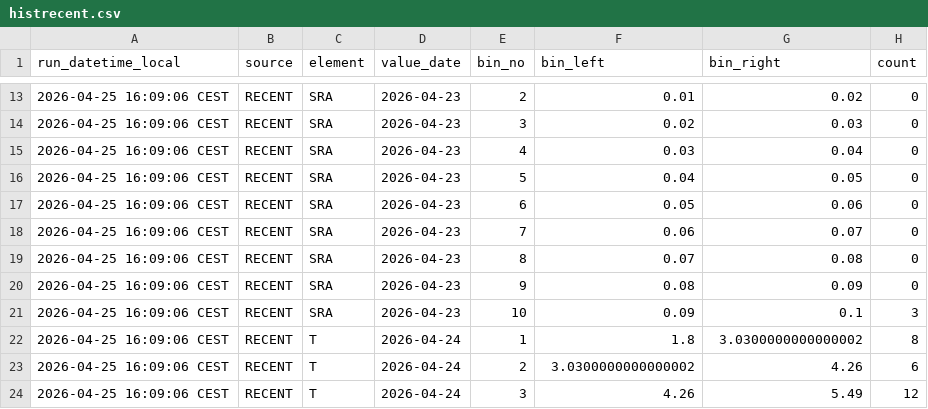
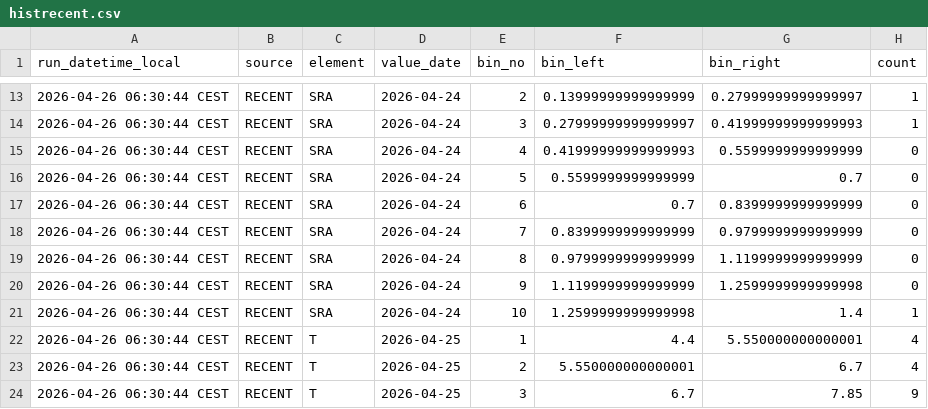
Before and after one commit to RadimTol/OpenData, a CSV file: histrecent.csv, drawn as a sheet; only a part is shown, gaps mark what is left out; the diff covers the shown part only.

```diff
--- a/histrecent.csv
+++ b/histrecent.csv
@@ -13,12 +13,12 @@
-"2026-04-25 16:09:06 CEST","RECENT","SRA","2026-04-23",2,0.01,0.02,0
-"2026-04-25 16:09:06 CEST","RECENT","SRA","2026-04-23",3,0.02,0.03,0
-"2026-04-25 16:09:06 CEST","RECENT","SRA","2026-04-23",4,0.03,0.04,0
-"2026-04-25 16:09:06 CEST","RECENT","SRA","2026-04-23",5,0.04,0.05,0
-"2026-04-25 16:09:06 CEST","RECENT","SRA","2026-04-23",6,0.05,0.06,0
-"2026-04-25 16:09:06 CEST","RECENT","SRA","2026-04-23",7,0.06,0.07,0
-"2026-04-25 16:09:06 CEST","RECENT","SRA","2026-04-23",8,0.07,0.08,0
-"2026-04-25 16:09:06 CEST","RECENT","SRA","2026-04-23",9,0.08,0.09,0
-"2026-04-25 16:09:06 CEST","RECENT","SRA","2026-04-23",10,0.09,0.1,3
-"2026-04-25 16:09:06 CEST","RECENT","T","2026-04-24",1,1.8,3.0300000000000002,8
-"2026-04-25 16:09:06 CEST","RECENT","T","2026-04-24",2,3.0300000000000002,4.26,6
-"2026-04-25 16:09:06 CEST","RECENT","T","2026-04-24",3,4.26,5.49,12
+"2026-04-26 06:30:44 CEST","RECENT","SRA","2026-04-24",2,0.13999999999999999,0.27999999999999997,1
+"2026-04-26 06:30:44 CEST","RECENT","SRA","2026-04-24",3,0.27999999999999997,0.41999999999999993,1
+"2026-04-26 06:30:44 CEST","RECENT","SRA","2026-04-24",4,0.41999999999999993,0.5599999999999999,0
+"2026-04-26 06:30:44 CEST","RECENT","SRA","2026-04-24",5,0.5599999999999999,0.7,0
+"2026-04-26 06:30:44 CEST","RECENT","SRA","2026-04-24",6,0.7,0.8399999999999999,0
+"2026-04-26 06:30:44 CEST","RECENT","SRA","2026-04-24",7,0.8399999999999999,0.9799999999999999,0
+"2026-04-26 06:30:44 CEST","RECENT","SRA","2026-04-24",8,0.9799999999999999,1.1199999999999999,0
+"2026-04-26 06:30:44 CEST","RECENT","SRA","2026-04-24",9,1.1199999999999999,1.2599999999999998,0
+"2026-04-26 06:30:44 CEST","RECENT","SRA","2026-04-24",10,1.2599999999999998,1.4,1
+"2026-04-26 06:30:44 CEST","RECENT","T","2026-04-25",1,4.4,5.550000000000001,4
+"2026-04-26 06:30:44 CEST","RECENT","T","2026-04-25",2,5.550000000000001,6.7,4
+"2026-04-26 06:30:44 CEST","RECENT","T","2026-04-25",3,6.7,7.85,9
```
Also changed, not shown: 86 edited cells elsewhere in this file.
